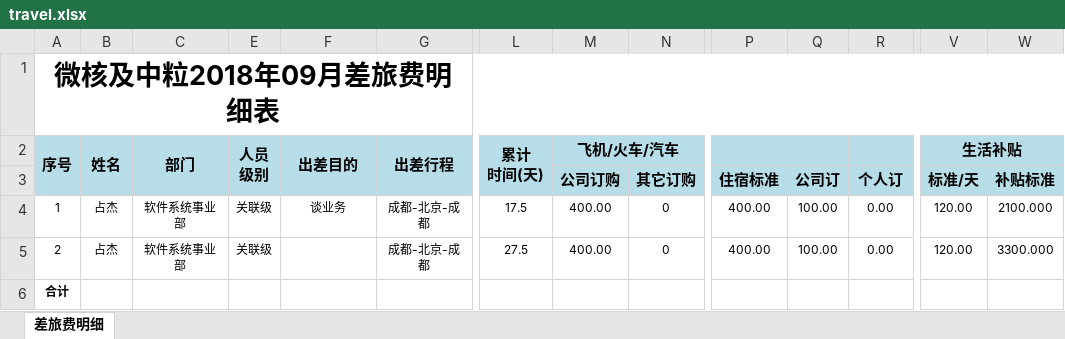
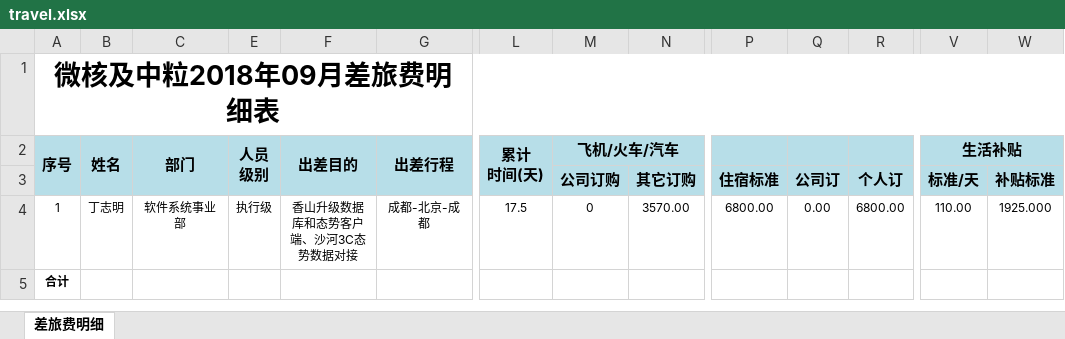
Before and after one commit to xiaoxiao-xx/work01, an Excel workbook: src/main/webapp/file/travel.xlsx, sheet 差旅费明细, drawn as a sheet; only a part is shown, gaps mark what is left out; values as stored, in another font and other column widths than the file's, no borders; rows hold the shown columns only; the diff names each change by its address in the sheet, - before the commit and + after, or states it on an @@ line.

```diff
--- a/src/main/webapp/file/travel.xlsx (sheet 差旅费明细)
+++ b/src/main/webapp/file/travel.xlsx (sheet 差旅费明细)
-B4 (姓名): 占杰
+B4 (姓名): 丁志明
-E4 (人员 级别): 关联级
+E4 (人员 级别): 执行级
-F4 (出差目的): 谈业务
+F4 (出差目的): 香山升级数据库和态势客户端、沙河3C态势数据对接
-M4 (飞机/火车/汽车): 400.00
+M4 (飞机/火车/汽车): 0
-N4: 0
+N4: 3570.00
-P4: 400.00
+P4: 6800.00
-Q4: 100.00
+Q4: 0.00
-R4: 0.00
+R4: 6800.00
-V4 (生活补贴): 120.00
+V4 (生活补贴): 110.00
-W4: 2100.000
+W4: 1925.000
-row 5: 2 | 占杰 | 软件系统事业部 | 关联级 |  | 成都-北京-成都 | 27.5 | 400.00 | 0 | 400.00 | 100.00 | 0.00 | 120.00 | 3300.000
```
Also changed, not shown: hidden cells, 2 other files.
